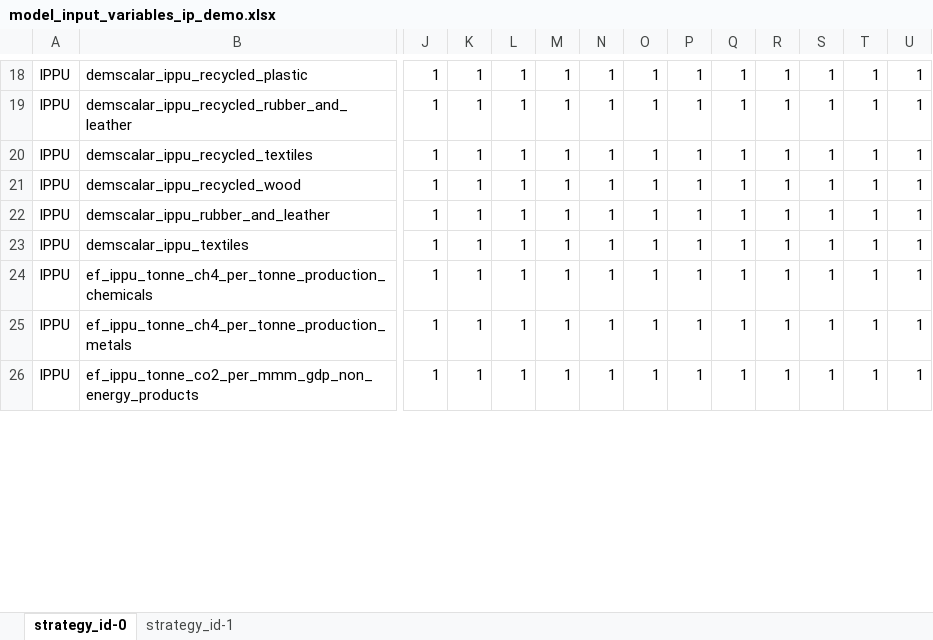
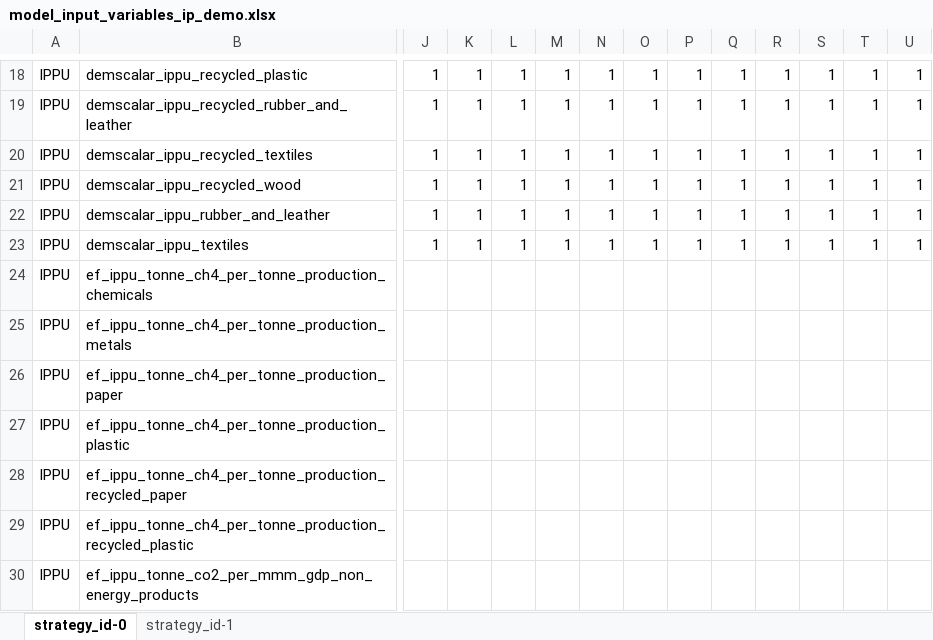
Before and after one commit to jarojasag/lac_decarbonization, an Excel workbook: ref/ingestion/parameters_demo/model_input_variables_ip_demo.xlsx, sheet strategy_id-0, drawn as a sheet; only a part is shown, gaps mark what is left out; values as stored, in another font and other column widths than the file's, no borders; addresses are those after the commit; rows hold the shown columns only; the diff covers the shown part only; the diff names each change by its address in the sheet, - before the commit and + after, or states it on an @@ line.

```diff
--- a/ref/ingestion/parameters_demo/model_input_variables_ip_demo.xlsx (sheet strategy_id-0)
+++ b/ref/ingestion/parameters_demo/model_input_variables_ip_demo.xlsx (sheet strategy_id-0)
-J24:J25: 1
+J24:J25: (empty)
-K24:K25: 1
+K24:K25: (empty)
-L24:L25: 1
+L24:L25: (empty)
-M24:M25: 1
+M24:M25: (empty)
-N24:N25: 1
+N24:N25: (empty)
-O24:O25: 1
+O24:O25: (empty)
-P24:P25: 1
+P24:P25: (empty)
-Q24:Q25: 1
+Q24:Q25: (empty)
-R24:R25: 1
+R24:R25: (empty)
-S24:S25: 1
+S24:S25: (empty)
-T24:T25: 1
+T24:T25: (empty)
-U24:U25: 1
+U24:U25: (empty)
+row 26: IPPU | ef_ippu_tonne_ch4_per_tonne_production_paper
+row 27: IPPU | ef_ippu_tonne_ch4_per_tonne_production_plastic
+row 28: IPPU | ef_ippu_tonne_ch4_per_tonne_production_recycled_paper
+row 29: IPPU | ef_ippu_tonne_ch4_per_tonne_production_recycled_plastic
-J30: 1
+J30: (empty)
-K30: 1
+K30: (empty)
-L30: 1
+L30: (empty)
-M30: 1
+M30: (empty)
-N30: 1
+N30: (empty)
-O30: 1
+O30: (empty)
-P30: 1
+P30: (empty)
-Q30: 1
+Q30: (empty)
-R30: 1
+R30: (empty)
-S30: 1
+S30: (empty)
-T30: 1
+T30: (empty)
-U30: 1
+U30: (empty)
```
Also changed, not shown: 12 added rows, 8 removed rows and 264 edited cells elsewhere in this sheet, 8 other files.
